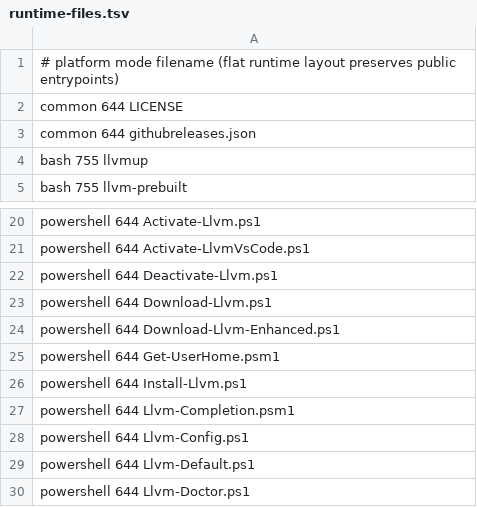
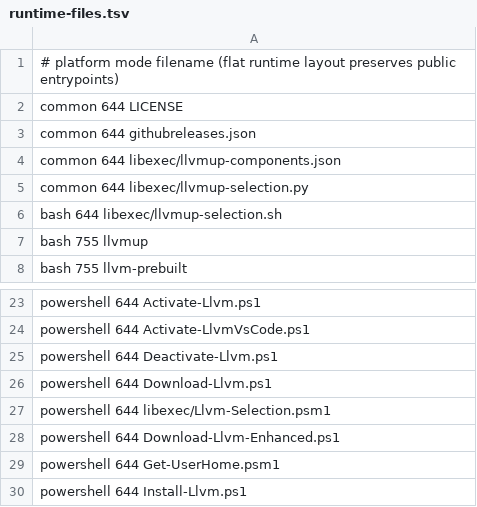
Before and after one commit to Fabio3rs/llvmup, a TSV file: packaging/runtime-files.tsv, drawn as a sheet; only a part is shown, gaps mark what is left out; the shorter side is filled out with more unchanged rows; the diff names each change by its address in the sheet, - before the commit and + after, or states it on an @@ line.

Commit message:
feat: implement selective installation for prebuilt and source builds
Introduce a shared selection engine to allow installing reduced LLVM
toolchains instead of the full distribution. This reduces disk usage
and installation time.

Key changes:
- Added `minimal`, `compiler`, `custom`, and `full` profiles.
- Implemented a Python-based selection engine (`llvmup-selection.py`)
  that handles dependency resolution for binaries, including ELF
  DT_NEEDED and PE imports.
- Added support for optional stripping of Linux ELF executables.
- Integrated selective extraction for prebuilt archives and sparse
  checkouts for source builds to minimize disk footprint.
- Added `verbose` disk diagnostics to track space usage during
  installation phases.
- Updated GitHub Action to support `profile`, `components`, `strip`,
  and `verbose` inputs, with cache keys now reflecting the selection.
- Added comprehensive unit and integration tests for the selection
  logic and toolchain smoke tests.
- Updated documentation and CLI help to include new installation
  options.

```diff
--- a/packaging/runtime-files.tsv
+++ b/packaging/runtime-files.tsv
+row 4: common 644 libexec/llvmup-components.json
+row 5: common 644 libexec/llvmup-selection.py
+row 6: bash 644 libexec/llvmup-selection.sh
+row 27: powershell 644 libexec/Llvm-Selection.psm1
```
Also changed, not shown: 42 other files.
